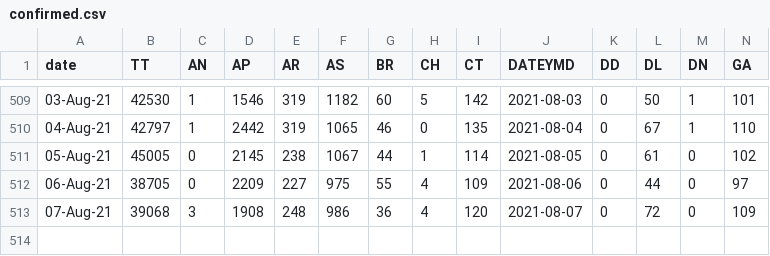
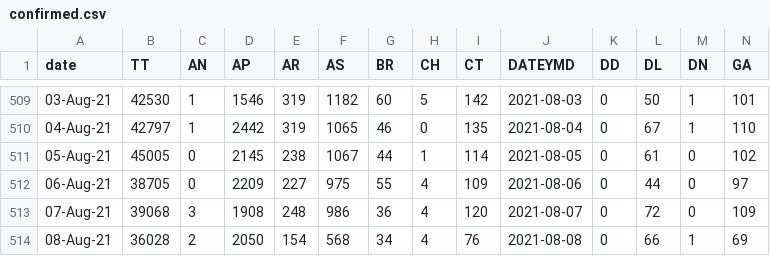
Before and after one commit to covid19india/api, a CSV file: states_daily_csv/confirmed.csv, drawn as a sheet; only a part is shown, gaps mark what is left out; rows hold the shown columns only; the diff names each change by its address in the sheet, - before the commit and + after, or states it on an @@ line.

```diff
--- a/states_daily_csv/confirmed.csv
+++ b/states_daily_csv/confirmed.csv
+row 514: 08-Aug-21 | 36028 | 2 | 2050 | 154 | 568 | 34 | 4 | 76 | 2021-08-08 | 0 | 66 | 1 | 69
```
Also changed, not shown: csv/latest/case_time_series.csv, csv/latest/state_wise_daily.csv, 3 other files.
